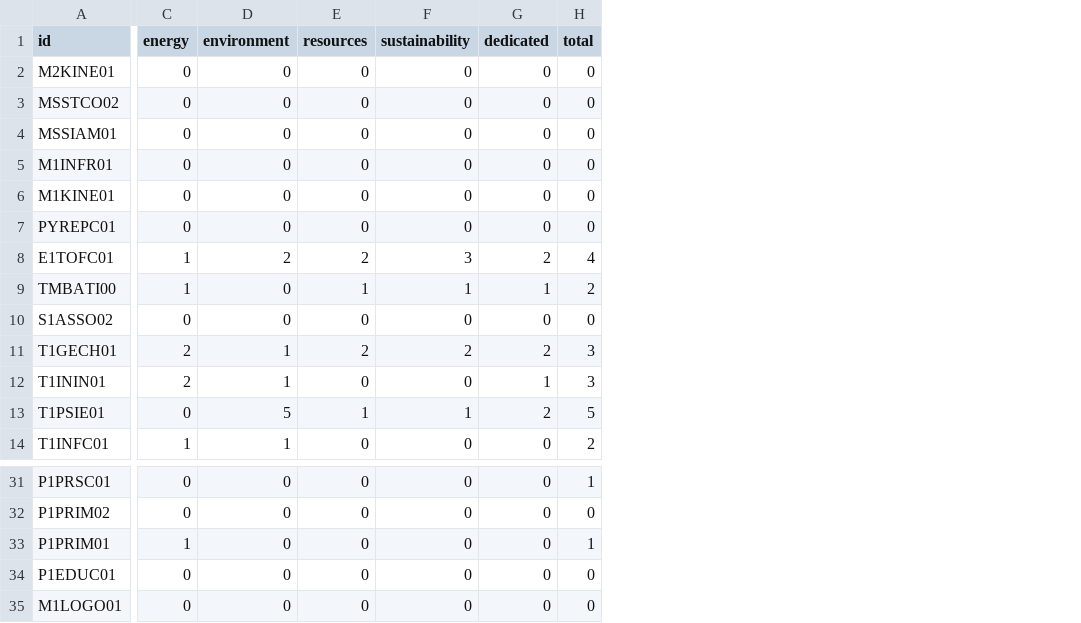
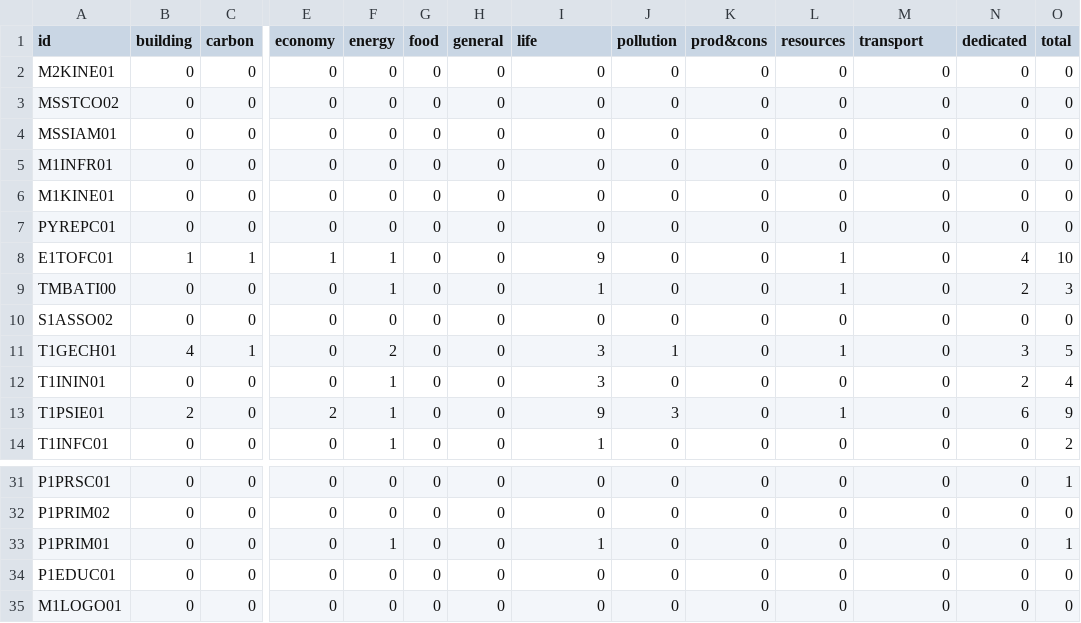
Before and after one commit to Education4Climate/Education4Climate, a CSV file: data/scoring-output/hers_programs_scoring_2022.csv, drawn as a sheet; only a part is shown, gaps mark what is left out; addresses are those after the commit; the diff covers the shown part only; the diff names each change by its address in the sheet, - before the commit and + after, or states it on an @@ line.

```diff
--- a/data/scoring-output/hers_programs_scoring_2022.csv
+++ b/data/scoring-output/hers_programs_scoring_2022.csv
+column B (building), rows 2-14: 0 | 0 | 0 | 0 | 0 | 0 | 1 | 0 | 0 | 4 | 0 | 2 | 0; rows 31-35: all 0
+column C (carbon), rows 2-14: 0 | 0 | 0 | 0 | 0 | 0 | 1 | 0 | 0 | 1 | 0 | 0 | 0; rows 31-35: all 0
+column E (economy), rows 2-14: 0 | 0 | 0 | 0 | 0 | 0 | 1 | 0 | 0 | 0 | 0 | 2 | 0; rows 31-35: all 0
+column G (food), rows 2-14: all 0; rows 31-35: all 0
+column H (general), rows 2-14: all 0; rows 31-35: all 0
+column J (pollution), rows 2-14: 0 | 0 | 0 | 0 | 0 | 0 | 0 | 0 | 0 | 1 | 0 | 3 | 0; rows 31-35: all 0
+column K (prod&cons), rows 2-14: all 0; rows 31-35: all 0
-I1: environment
+I1: life
-M1: sustainability
+M1: transport
-I8 (life): 2
+I8 (life): 9
-L8 (resources): 2
+L8 (resources): 1
-M8 (transport): 3
+M8 (transport): 0
-N8 (dedicated): 2
+N8 (dedicated): 4
-O8 (total): 4
+O8 (total): 10
-I9 (life): 0
+I9 (life): 1
-M9 (transport): 1
+M9 (transport): 0
-N9 (dedicated): 1
+N9 (dedicated): 2
-O9 (total): 2
+O9 (total): 3
-I11:I12 (life): 1
+I11:I12 (life): 3
-L11 (resources): 2
+L11 (resources): 1
-M11 (transport): 2
+M11 (transport): 0
-N11 (dedicated): 2
+N11 (dedicated): 3
-O11 (total): 3
+O11 (total): 5
-F12 (energy): 2
+F12 (energy): 1
-N12 (dedicated): 1
+N12 (dedicated): 2
-O12 (total): 3
+O12 (total): 4
-F13 (energy): 0
+F13 (energy): 1
-I13 (life): 5
+I13 (life): 9
-M13 (transport): 1
+M13 (transport): 0
-N13 (dedicated): 2
+N13 (dedicated): 6
-O13 (total): 5
+O13 (total): 9
-I33 (life): 0
+I33 (life): 1
```
Also changed, not shown: 18 edited cells elsewhere in this file, 5 other files.
